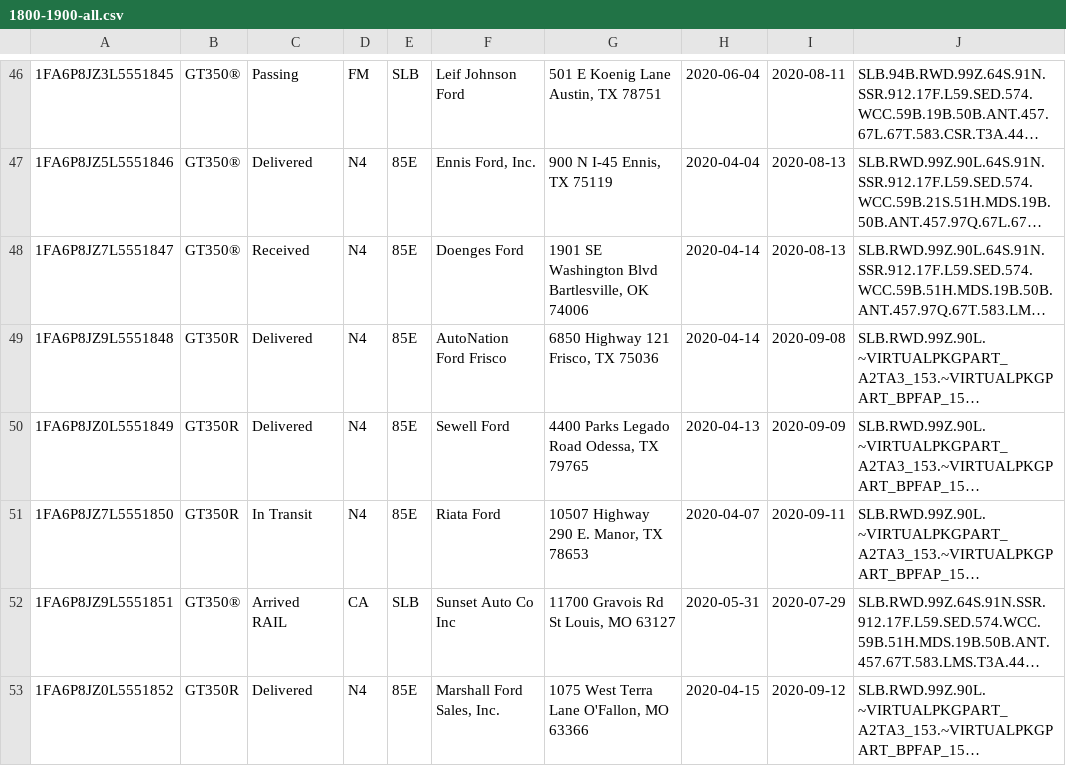
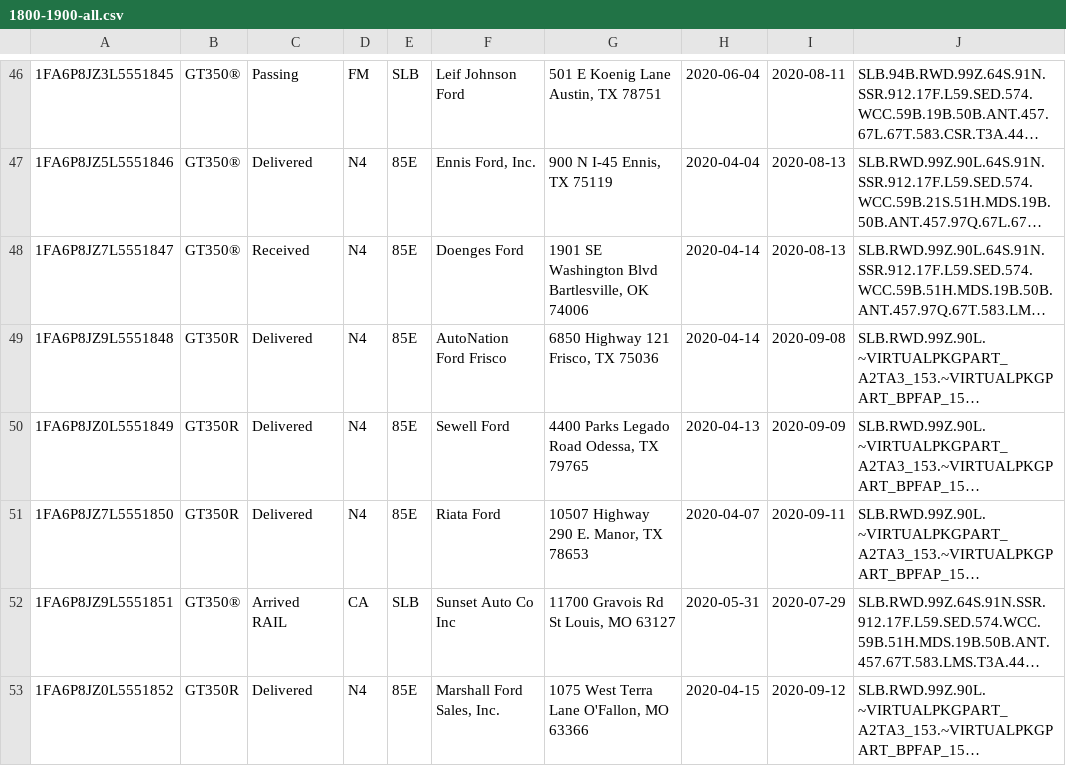
Before and after one commit to corrieb/350vins, a CSV file: data/1800-1900-all.csv, drawn as a sheet; only a part is shown, gaps mark what is left out; long unchanged cells end in …; the diff covers the shown part only; the diff names each change by its address in the sheet, - before the commit and + after, or states it on an @@ line.

Commit message:
Update merge script to deal with vehicle data for delivered vehicles not being available

```diff
--- a/data/1800-1900-all.csv
+++ b/data/1800-1900-all.csv
-C51: In Transit
+C51: Delivered
```
Also changed, not shown: 8 edited cells elsewhere in this file, data/1300-1400-all.csv, data/1500-1600-all.csv, 10 other files.
